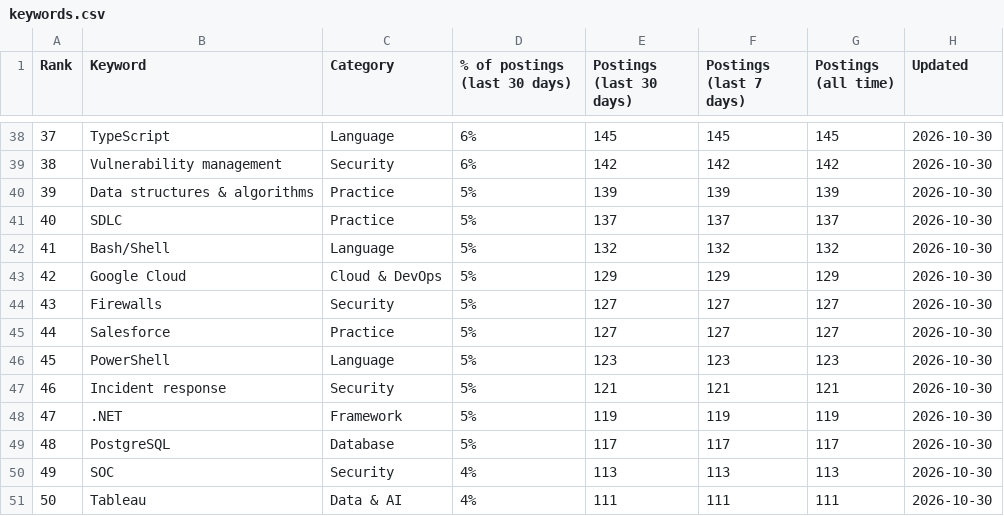
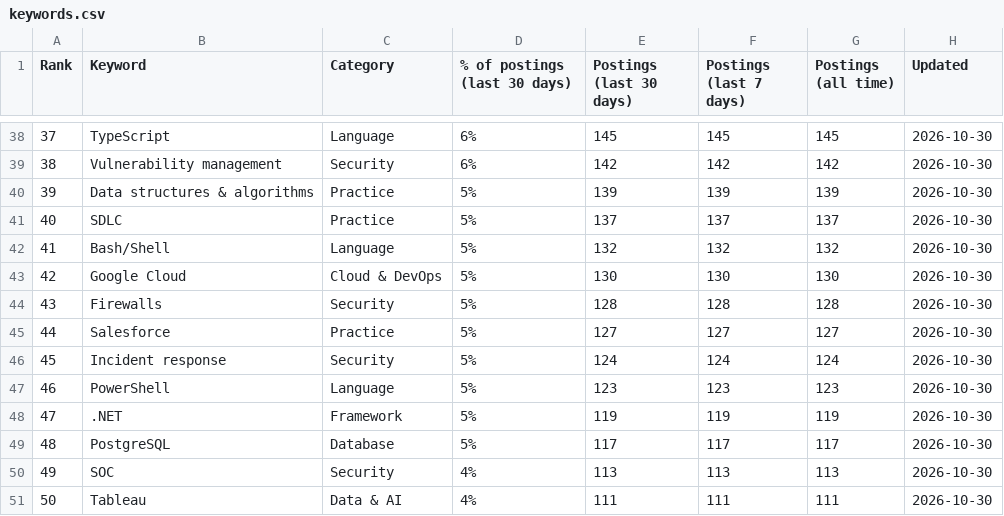
Before and after one commit to sagarh12/canada-jobs-feed, a CSV file: feed/keywords.csv, drawn as a sheet; only a part is shown, gaps mark what is left out; the diff covers the shown part only.

```diff
--- a/feed/keywords.csv
+++ b/feed/keywords.csv
@@ -42,7 +42,7 @@ Rank,Keyword,Category,% of postings (last 30 days),Postings (last 30 days),Posti
 41,Bash/Shell,Language,5%,132,132,132,2026-10-30
-42,Google Cloud,Cloud & DevOps,5%,129,129,129,2026-10-30
-43,Firewalls,Security,5%,127,127,127,2026-10-30
+42,Google Cloud,Cloud & DevOps,5%,130,130,130,2026-10-30
+43,Firewalls,Security,5%,128,128,128,2026-10-30
 44,Salesforce,Practice,5%,127,127,127,2026-10-30
-45,PowerShell,Language,5%,123,123,123,2026-10-30
-46,Incident response,Security,5%,121,121,121,2026-10-30
+45,Incident response,Security,5%,124,124,124,2026-10-30
+46,PowerShell,Language,5%,123,123,123,2026-10-30
 47,.NET,Framework,5%,119,119,119,2026-10-30
```
Also changed, not shown: 60 edited cells elsewhere in this file, 3 other files.
